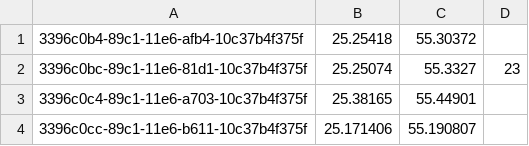
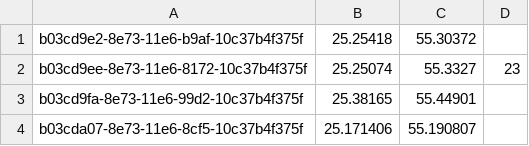
Before and after one commit to ezalilov/testPlace, a CSV file: GeoPositionList.csv, drawn as a sheet.

```diff
--- a/GeoPositionList.csv
+++ b/GeoPositionList.csv
@@ -1,4 +1,4 @@
-3396c0b4-89c1-11e6-afb4-10c37b4f375f,25.25418,55.30372,
-3396c0bc-89c1-11e6-81d1-10c37b4f375f,25.25074,55.3327,23
-3396c0c4-89c1-11e6-a703-10c37b4f375f,25.38165,55.44901,
-3396c0cc-89c1-11e6-b611-10c37b4f375f,25.171406,55.190807,
+b03cd9e2-8e73-11e6-b9af-10c37b4f375f,25.25418,55.30372,
+b03cd9ee-8e73-11e6-8172-10c37b4f375f,25.25074,55.3327,23
+b03cd9fa-8e73-11e6-99d2-10c37b4f375f,25.38165,55.44901,
+b03cda07-8e73-11e6-8cf5-10c37b4f375f,25.171406,55.190807,
```
Also changed, not shown: AdminNameList.csv, Adress.csv, 51 other files.
